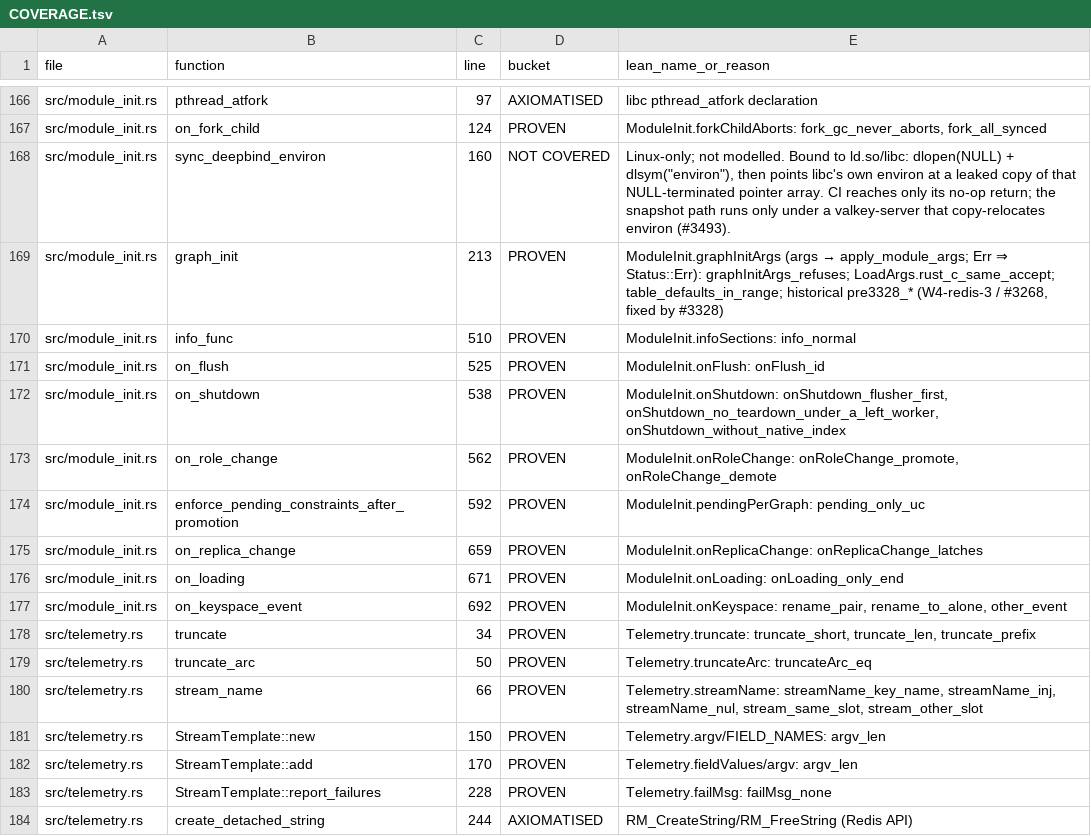
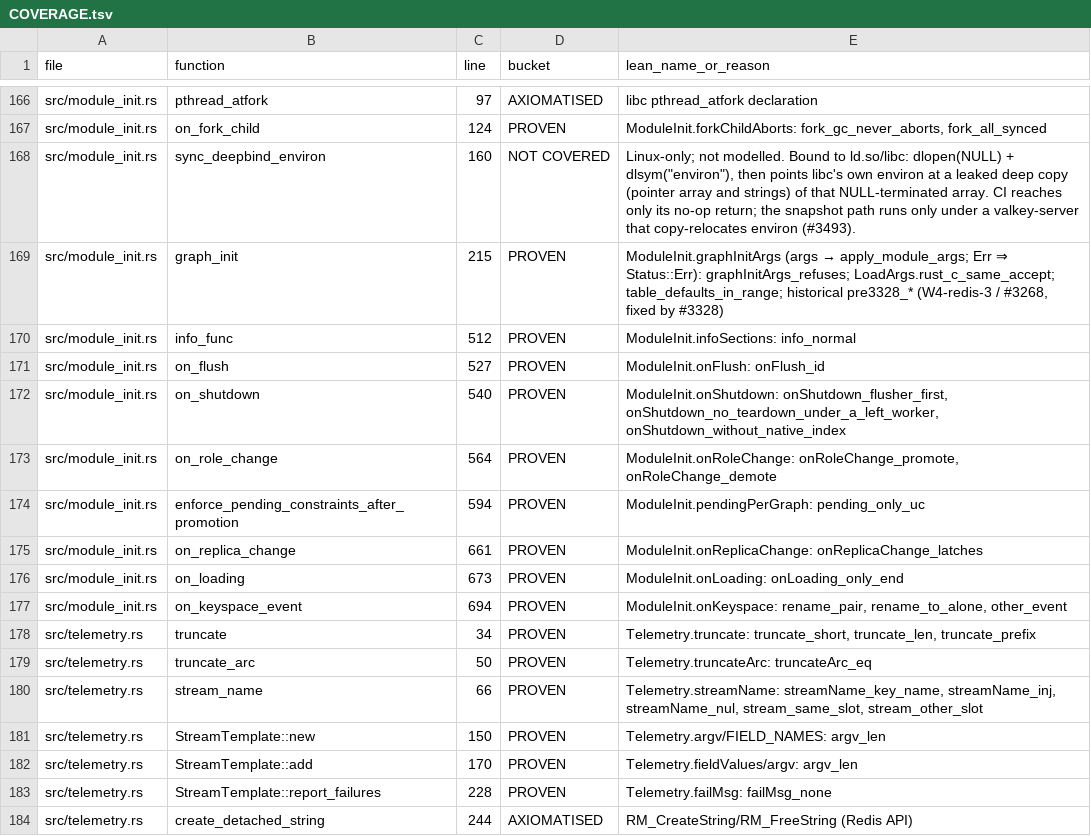
Before and after one commit to FalkorDB/FalkorDB, a TSV file: proofs/redis_layer/COVERAGE.tsv, drawn as a sheet; only a part is shown, gaps mark what is left out.

```diff
--- a/proofs/redis_layer/COVERAGE.tsv
+++ b/proofs/redis_layer/COVERAGE.tsv
@@ -167,12 +167,12 @@ src/module_init.rs	pthread_atfork	97	AXIOMATISED	libc pthread_atfork declaration
 src/module_init.rs	on_fork_child	124	PROVEN	ModuleInit.forkChildAborts: fork_gc_never_aborts, fork_all_synced
-src/module_init.rs	sync_deepbind_environ	160	NOT COVERED	Linux-only; not modelled. Bound to ld.so/libc: dlopen(NULL) + dlsym("environ"), then points libc's own environ at a leaked copy of that NULL-terminated pointer array. CI reaches only its no-op return; the snapshot path runs only under a valkey-server that copy-relocates environ (#3493).
-src/module_init.rs	graph_init	213	PROVEN	ModuleInit.graphInitArgs (args → apply_module_args; Err ⇒ Status::Err): graphInitArgs_refuses; LoadArgs.rust_c_same_accept; table_defaults_in_range; historical pre3328_* (W4-redis-3 / #3268, fixed by #3328)
-src/module_init.rs	info_func	510	PROVEN	ModuleInit.infoSections: info_normal
-src/module_init.rs	on_flush	525	PROVEN	ModuleInit.onFlush: onFlush_id
-src/module_init.rs	on_shutdown	538	PROVEN	ModuleInit.onShutdown: onShutdown_flusher_first, onShutdown_no_teardown_under_a_left_worker, onShutdown_without_native_index
-src/module_init.rs	on_role_change	562	PROVEN	ModuleInit.onRoleChange: onRoleChange_promote, onRoleChange_demote
-src/module_init.rs	enforce_pending_constraints_after_promotion	592	PROVEN	ModuleInit.pendingPerGraph: pending_only_uc
-src/module_init.rs	on_replica_change	659	PROVEN	ModuleInit.onReplicaChange: onReplicaChange_latches
-src/module_init.rs	on_loading	671	PROVEN	ModuleInit.onLoading: onLoading_only_end
-src/module_init.rs	on_keyspace_event	692	PROVEN	ModuleInit.onKeyspace: rename_pair, rename_to_alone, other_event
+src/module_init.rs	sync_deepbind_environ	160	NOT COVERED	Linux-only; not modelled. Bound to ld.so/libc: dlopen(NULL) + dlsym("environ"), then points libc's own environ at a leaked deep copy (pointer array and strings) of that NULL-terminated array. CI reaches only its no-op return; the snapshot path runs only under a valkey-server that copy-relocates environ (#3493).
+src/module_init.rs	graph_init	215	PROVEN	ModuleInit.graphInitArgs (args → apply_module_args; Err ⇒ Status::Err): graphInitArgs_refuses; LoadArgs.rust_c_same_accept; table_defaults_in_range; historical pre3328_* (W4-redis-3 / #3268, fixed by #3328)
+src/module_init.rs	info_func	512	PROVEN	ModuleInit.infoSections: info_normal
+src/module_init.rs	on_flush	527	PROVEN	ModuleInit.onFlush: onFlush_id
+src/module_init.rs	on_shutdown	540	PROVEN	ModuleInit.onShutdown: onShutdown_flusher_first, onShutdown_no_teardown_under_a_left_worker, onShutdown_without_native_index
+src/module_init.rs	on_role_change	564	PROVEN	ModuleInit.onRoleChange: onRoleChange_promote, onRoleChange_demote
+src/module_init.rs	enforce_pending_constraints_after_promotion	594	PROVEN	ModuleInit.pendingPerGraph: pending_only_uc
+src/module_init.rs	on_replica_change	661	PROVEN	ModuleInit.onReplicaChange: onReplicaChange_latches
+src/module_init.rs	on_loading	673	PROVEN	ModuleInit.onLoading: onLoading_only_end
+src/module_init.rs	on_keyspace_event	694	PROVEN	ModuleInit.onKeyspace: rename_pair, rename_to_alone, other_event
 src/telemetry.rs	truncate	34	PROVEN	Telemetry.truncate: truncate_short, truncate_len, truncate_prefix
```
Also changed, not shown: 1 other file.
